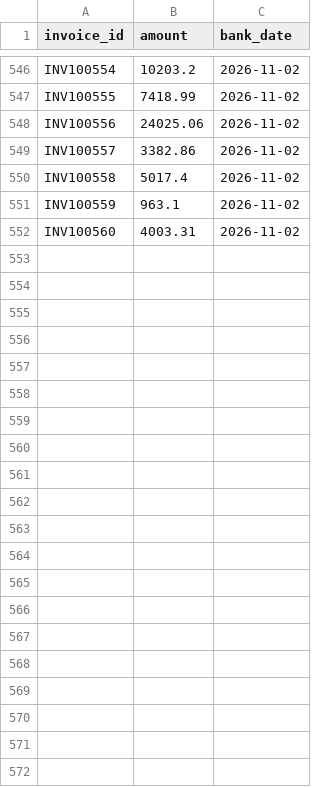
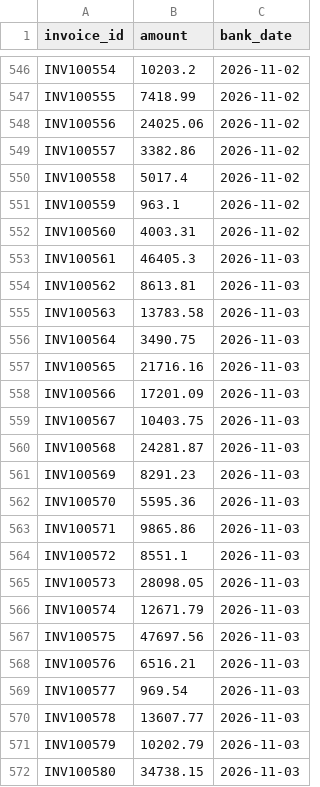
Before and after one commit to RahulJain998/trade_payment_etl, a CSV file: data/raw/bank_statement.csv, drawn as a sheet; only a part is shown, gaps mark what is left out; the diff names each change by its address in the sheet, - before the commit and + after, or states it on an @@ line.

```diff
--- a/data/raw/bank_statement.csv
+++ b/data/raw/bank_statement.csv
+row 553: INV100561 | 46405.3 | 2026-11-03
+row 554: INV100562 | 8613.81 | 2026-11-03
+row 555: INV100563 | 13783.58 | 2026-11-03
+row 556: INV100564 | 3490.75 | 2026-11-03
+row 557: INV100565 | 21716.16 | 2026-11-03
+row 558: INV100566 | 17201.09 | 2026-11-03
+row 559: INV100567 | 10403.75 | 2026-11-03
+row 560: INV100568 | 24281.87 | 2026-11-03
+row 561: INV100569 | 8291.23 | 2026-11-03
+row 562: INV100570 | 5595.36 | 2026-11-03
+row 563: INV100571 | 9865.86 | 2026-11-03
+row 564: INV100572 | 8551.1 | 2026-11-03
+row 565: INV100573 | 28098.05 | 2026-11-03
+row 566: INV100574 | 12671.79 | 2026-11-03
+row 567: INV100575 | 47697.56 | 2026-11-03
+row 568: INV100576 | 6516.21 | 2026-11-03
+row 569: INV100577 | 969.54 | 2026-11-03
+row 570: INV100578 | 13607.77 | 2026-11-03
+row 571: INV100579 | 10202.79 | 2026-11-03
+row 572: INV100580 | 34738.15 | 2026-11-03
```
Also changed, not shown: data/history/run_history.csv, data/raw/sap_payments.csv.
